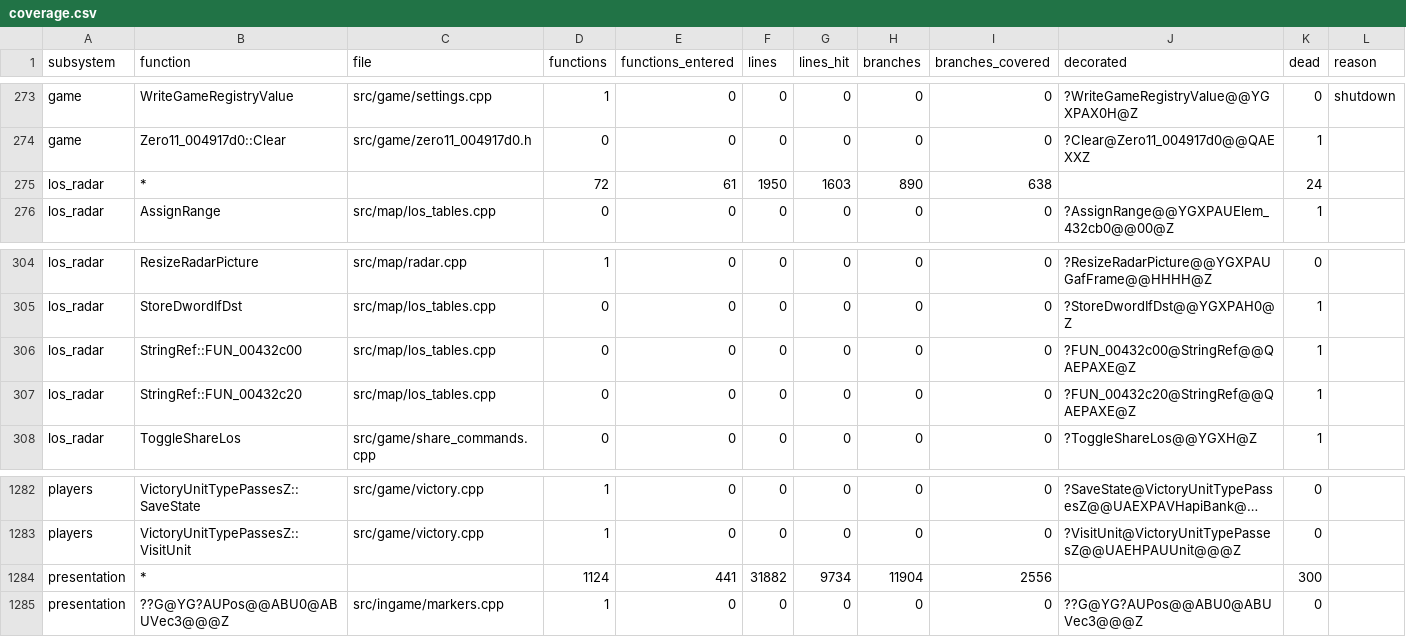
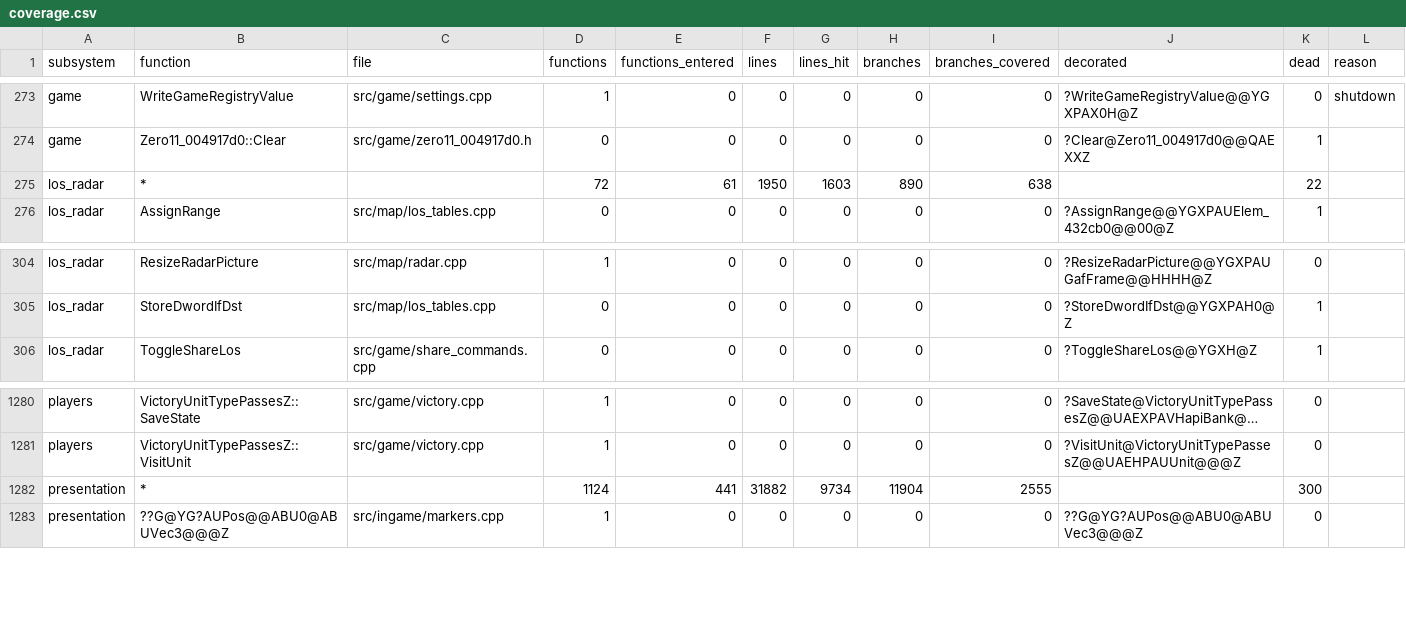
Before and after one commit to ozgb/byte-tactics-moddable, a CSV file: data/coverage.csv, drawn as a sheet; only a part is shown, gaps mark what is left out; long unchanged cells end in …; removed rows and columns are numbered as before the commit, all else as after; the diff names each change by its address in the sheet, - before the commit and + after, or states it on an @@ line.

```diff
--- a/data/coverage.csv
+++ b/data/coverage.csv
-K275 (dead): 24
+K275 (dead): 22
-row 306: los_radar | StringRef::FUN_00432c00 | src/map/los_tables.cpp | 0 | 0 | 0 | 0 | 0 | 0 | ?FUN_00432c00@StringRef@@QAEPAXE@Z | 1
-row 307: los_radar | StringRef::FUN_00432c20 | src/map/los_tables.cpp | 0 | 0 | 0 | 0 | 0 | 0 | ?FUN_00432c20@StringRef@@QAEPAXE@Z | 1
-I1282 (branches_covered): 2556
+I1282 (branches_covered): 2555
```
Also changed, not shown: 1 other file.
